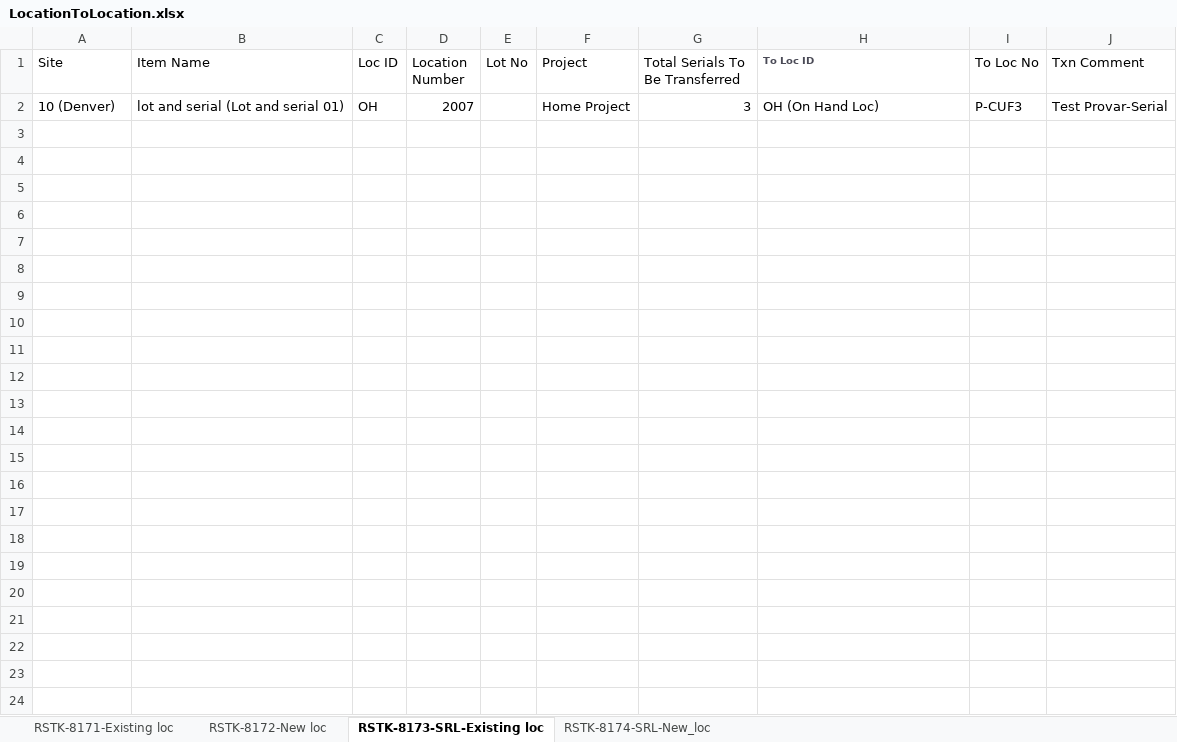
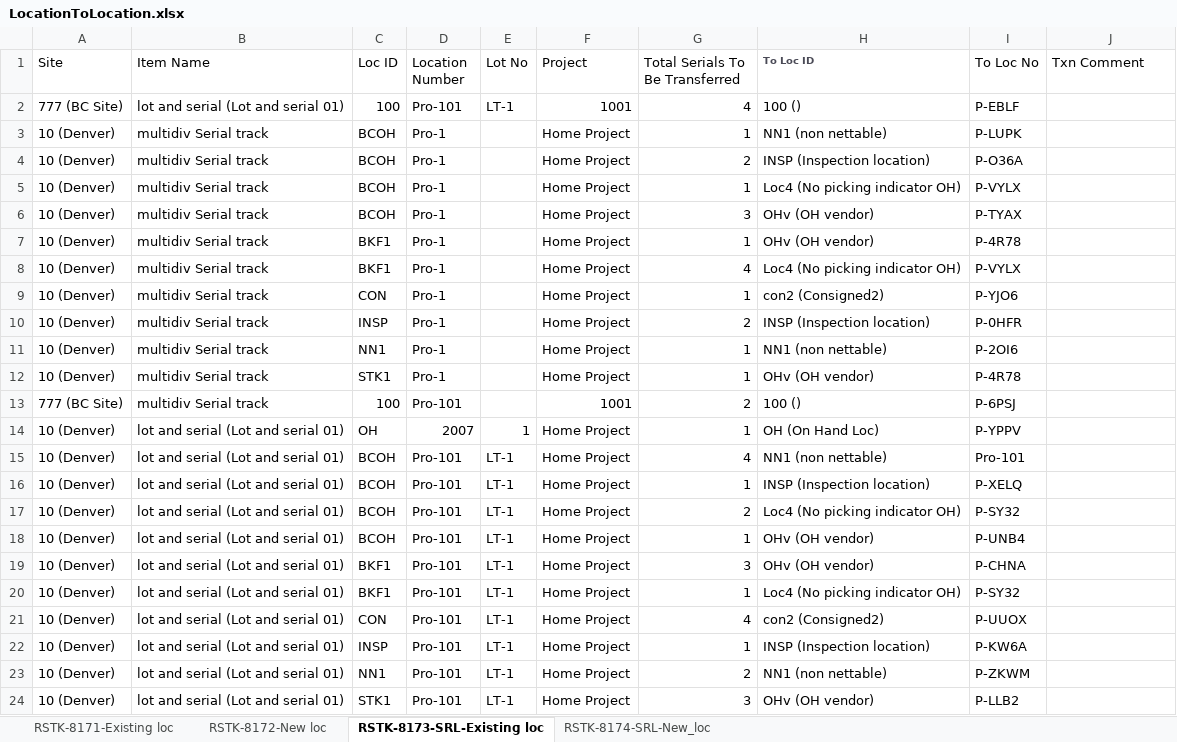
Before and after one commit to msuryawanshi20/rstk_PROVAR-COPADO, an Excel workbook: templates/LocationToLocation.xlsx, sheet RSTK-8173-SRL-Existing loc, drawn as a sheet; values as stored, in another font and other column widths than the file's, no borders; addresses are those after the commit; the diff names each change by its address in the sheet, - before the commit and + after, or states it on an @@ line.

Commit message:
Project To Project Transfer Template changes for other transactions.

```diff
--- a/templates/LocationToLocation.xlsx (sheet RSTK-8173-SRL-Existing loc)
+++ b/templates/LocationToLocation.xlsx (sheet RSTK-8173-SRL-Existing loc)
+row 2: 777 (BC Site) | lot and serial (Lot and serial 01) | 100 | Pro-101 | LT-1 | 1001 | 4 | 100 () | P-EBLF
+row 3: 10 (Denver) | multidiv Serial track | BCOH | Pro-1 |  | Home Project | 1 | NN1 (non nettable) | P-LUPK
+row 4: 10 (Denver) | multidiv Serial track | BCOH | Pro-1 |  | Home Project | 2 | INSP (Inspection location) | P-O36A
+row 5: 10 (Denver) | multidiv Serial track | BCOH | Pro-1 |  | Home Project | 1 | Loc4 (No picking indicator OH) | P-VYLX
+row 6: 10 (Denver) | multidiv Serial track | BCOH | Pro-1 |  | Home Project | 3 | OHv (OH vendor) | P-TYAX
+row 7: 10 (Denver) | multidiv Serial track | BKF1 | Pro-1 |  | Home Project | 1 | OHv (OH vendor) | P-4R78
+row 8: 10 (Denver) | multidiv Serial track | BKF1 | Pro-1 |  | Home Project | 4 | Loc4 (No picking indicator OH) | P-VYLX
+row 9: 10 (Denver) | multidiv Serial track | CON | Pro-1 |  | Home Project | 1 | con2 (Consigned2) | P-YJO6
+row 10: 10 (Denver) | multidiv Serial track | INSP | Pro-1 |  | Home Project | 2 | INSP (Inspection location) | P-0HFR
+row 11: 10 (Denver) | multidiv Serial track | NN1 | Pro-1 |  | Home Project | 1 | NN1 (non nettable) | P-2OI6
+row 12: 10 (Denver) | multidiv Serial track | STK1 | Pro-1 |  | Home Project | 1 | OHv (OH vendor) | P-4R78
+row 13: 777 (BC Site) | multidiv Serial track | 100 | Pro-101 |  | 1001 | 2 | 100 () | P-6PSJ
-E14 (Lot No): (empty)
+E14 (Lot No): 1
-G14 (Total Serials To Be Transferred): 3
+G14 (Total Serials To Be Transferred): 1
-I14 (To Loc No): P-CUF3
+I14 (To Loc No): P-YPPV
-J14 (Txn Comment): Test Provar-Serial
+J14 (Txn Comment): (empty)
+row 15: 10 (Denver) | lot and serial (Lot and serial 01) | BCOH | Pro-101 | LT-1 | Home Project | 4 | NN1 (non nettable) | Pro-101
+row 16: 10 (Denver) | lot and serial (Lot and serial 01) | BCOH | Pro-101 | LT-1 | Home Project | 1 | INSP (Inspection location) | P-XELQ
+row 17: 10 (Denver) | lot and serial (Lot and serial 01) | BCOH | Pro-101 | LT-1 | Home Project | 2 | Loc4 (No picking indicator OH) | P-SY32
+row 18: 10 (Denver) | lot and serial (Lot and serial 01) | BCOH | Pro-101 | LT-1 | Home Project | 1 | OHv (OH vendor) | P-UNB4
+row 19: 10 (Denver) | lot and serial (Lot and serial 01) | BKF1 | Pro-101 | LT-1 | Home Project | 3 | OHv (OH vendor) | P-CHNA
+row 20: 10 (Denver) | lot and serial (Lot and serial 01) | BKF1 | Pro-101 | LT-1 | Home Project | 1 | Loc4 (No picking indicator OH) | P-SY32
+row 21: 10 (Denver) | lot and serial (Lot and serial 01) | CON | Pro-101 | LT-1 | Home Project | 4 | con2 (Consigned2) | P-UUOX
+row 22: 10 (Denver) | lot and serial (Lot and serial 01) | INSP | Pro-101 | LT-1 | Home Project | 1 | INSP (Inspection location) | P-KW6A
+row 23: 10 (Denver) | lot and serial (Lot and serial 01) | NN1 | Pro-101 | LT-1 | Home Project | 2 | NN1 (non nettable) | P-ZKWM
+row 24: 10 (Denver) | lot and serial (Lot and serial 01) | STK1 | Pro-101 | LT-1 | Home Project | 3 | OHv (OH vendor) | P-LLB2
```
Also changed, not shown: sheet RSTK-8174-SRL-New_loc, sheet RSTK-8171-Existing loc, templates/Division To division Transfer.xlsx, templates/LOCAdd.xlsx, 21 other files.
